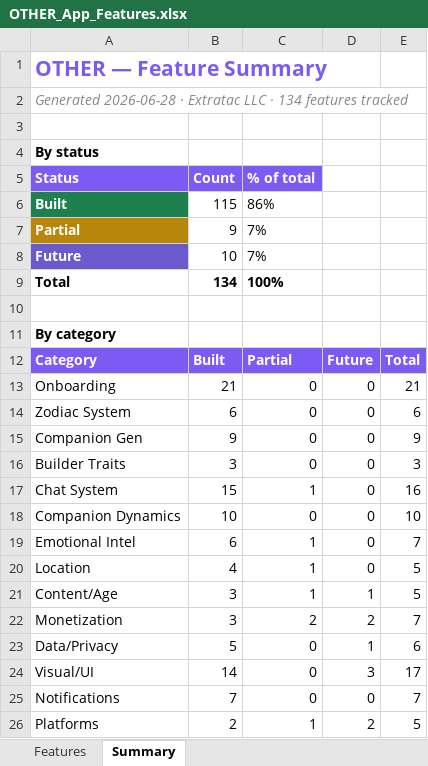
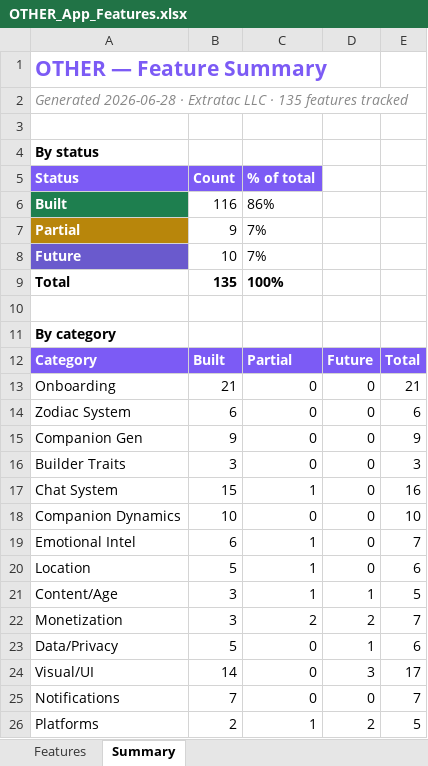
Before and after one commit to lilkkjo082004/other-app, an Excel workbook: docs/OTHER_App_Features.xlsx, sheet Summary, drawn as a sheet; only a part is shown; values as stored, in another font and other column widths than the file's, no borders; the diff names each change by its address in the sheet, - before the commit and + after, or states it on an @@ line.

```diff
--- a/docs/OTHER_App_Features.xlsx (sheet Summary)
+++ b/docs/OTHER_App_Features.xlsx (sheet Summary)
-A2 (Status): …LLC · 134 features tracked
+A2 (Status): …LLC · 135 features tracked
-B6 (Count): 115
+B6 (Count): 116
-B9 (Count): 134
+B9 (Count): 135
-B20 (Count): 4
+B20 (Count): 5
-E20: 5
+E20: 6
```
Also changed, not shown: sheet Features, 3 other files.
